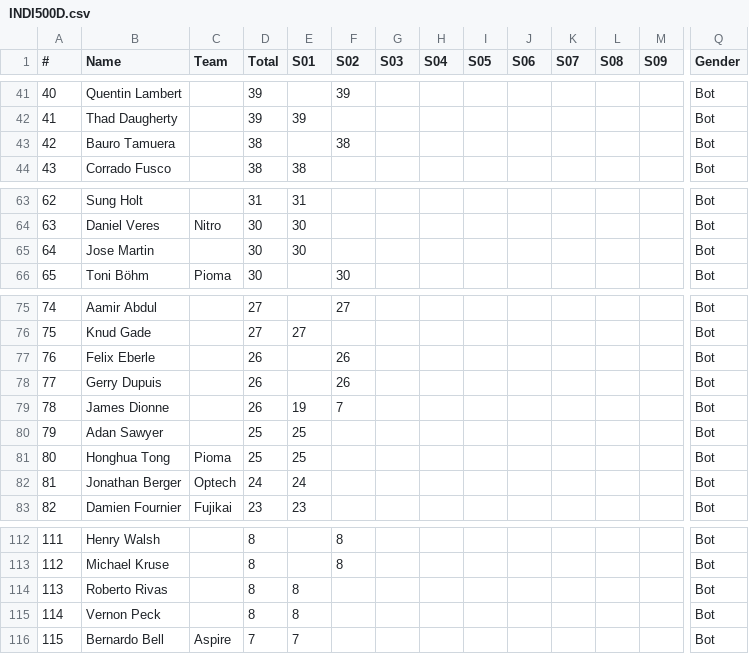
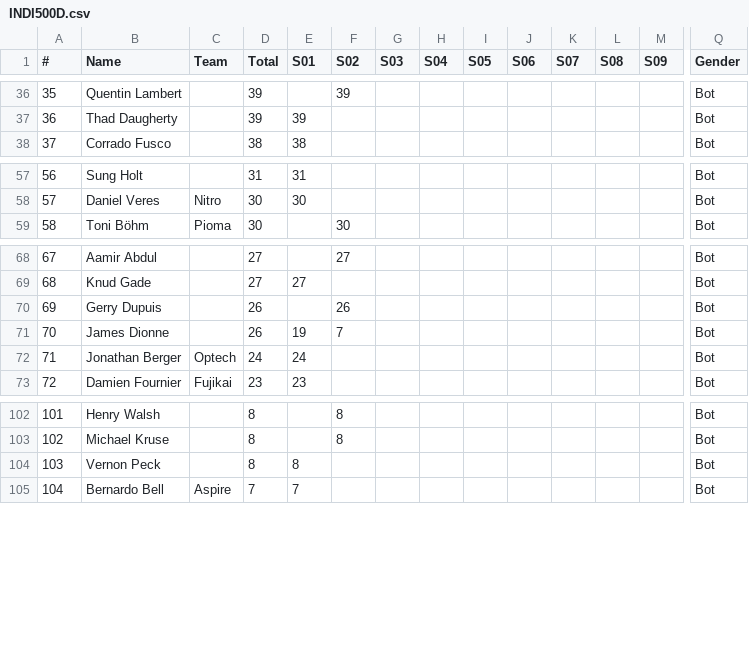
Before and after one commit to somaek/somaek.github.io, a CSV file: INDI500D.csv, drawn as a sheet; only a part is shown, gaps mark what is left out; removed rows and columns are numbered as before the commit, all else as after; rows hold the shown columns only; the diff covers the shown part only; the diff names each change by its address in the sheet, - before the commit and + after, or states it on an @@ line.

```diff
--- a/INDI500D.csv
+++ b/INDI500D.csv
@@ column A (#) renumbered from row 6 down @@
-row 43: 42 | Bauro Tamuera |  | 38 |  | 38 |  |  |  |  |  |  |  | Bot
-row 65: 64 | Jose Martin |  | 30 | 30 |  |  |  |  |  |  |  |  | Bot
-row 77: 76 | Felix Eberle |  | 26 |  | 26 |  |  |  |  |  |  |  | Bot
-row 80: 79 | Adan Sawyer |  | 25 | 25 |  |  |  |  |  |  |  |  | Bot
-row 81: 80 | Honghua Tong | Pioma | 25 | 25 |  |  |  |  |  |  |  |  | Bot
-row 114: 113 | Roberto Rivas |  | 8 | 8 |  |  |  |  |  |  |  |  | Bot
```
Also changed, not shown: 2 added rows and 7 removed rows elsewhere in this file, INDI500G.csv, INDI500P.csv, 2 other files.
